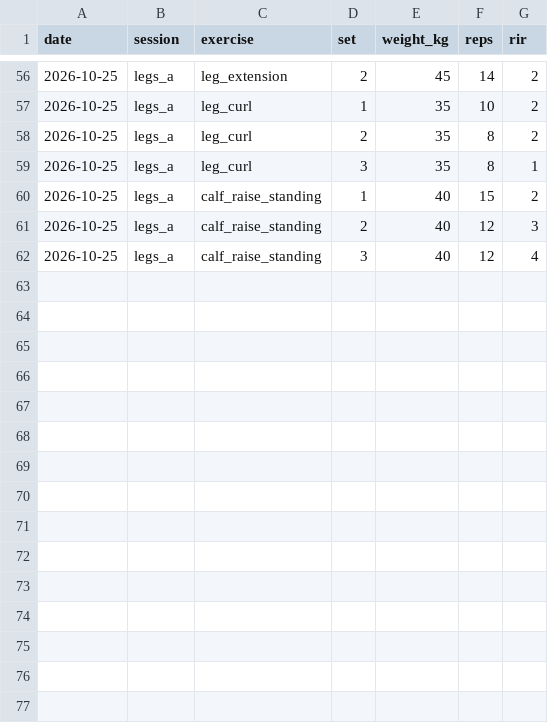
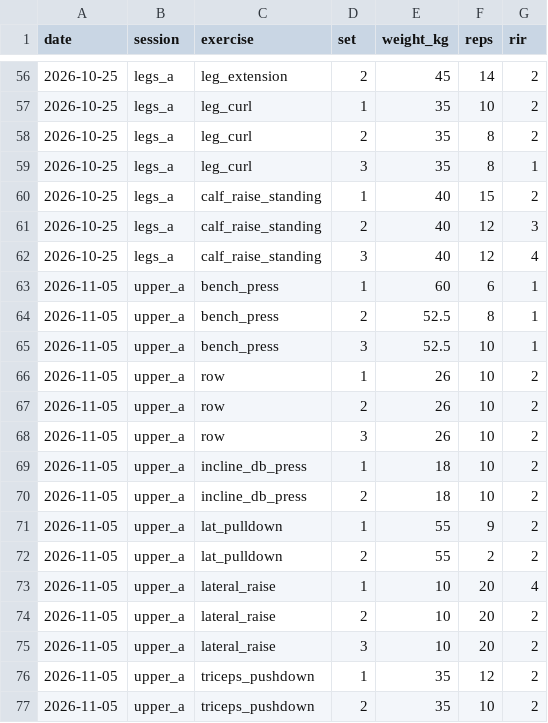
Before and after one commit to Tempestmon/trainlog, a CSV file: data/lifts.csv, drawn as a sheet; only a part is shown, gaps mark what is left out.

Commit message:
chore(log): upper_a 2026-11-05

```diff
--- a/data/lifts.csv
+++ b/data/lifts.csv
@@ -62 +62,16 @@ date,session,exercise,set,weight_kg,reps,rir
 2026-10-25,legs_a,calf_raise_standing,3,40,12,4
+2026-11-05,upper_a,bench_press,1,60,6,1
+2026-11-05,upper_a,bench_press,2,52.5,8,1
+2026-11-05,upper_a,bench_press,3,52.5,10,1
+2026-11-05,upper_a,row,1,26,10,2
+2026-11-05,upper_a,row,2,26,10,2
+2026-11-05,upper_a,row,3,26,10,2
+2026-11-05,upper_a,incline_db_press,1,18,10,2
+2026-11-05,upper_a,incline_db_press,2,18,10,2
+2026-11-05,upper_a,lat_pulldown,1,55,9,2
+2026-11-05,upper_a,lat_pulldown,2,55,2,2
+2026-11-05,upper_a,lateral_raise,1,10,20,4
+2026-11-05,upper_a,lateral_raise,2,10,20,2
+2026-11-05,upper_a,lateral_raise,3,10,20,2
+2026-11-05,upper_a,triceps_pushdown,1,35,12,2
+2026-11-05,upper_a,triceps_pushdown,2,35,10,2
```
